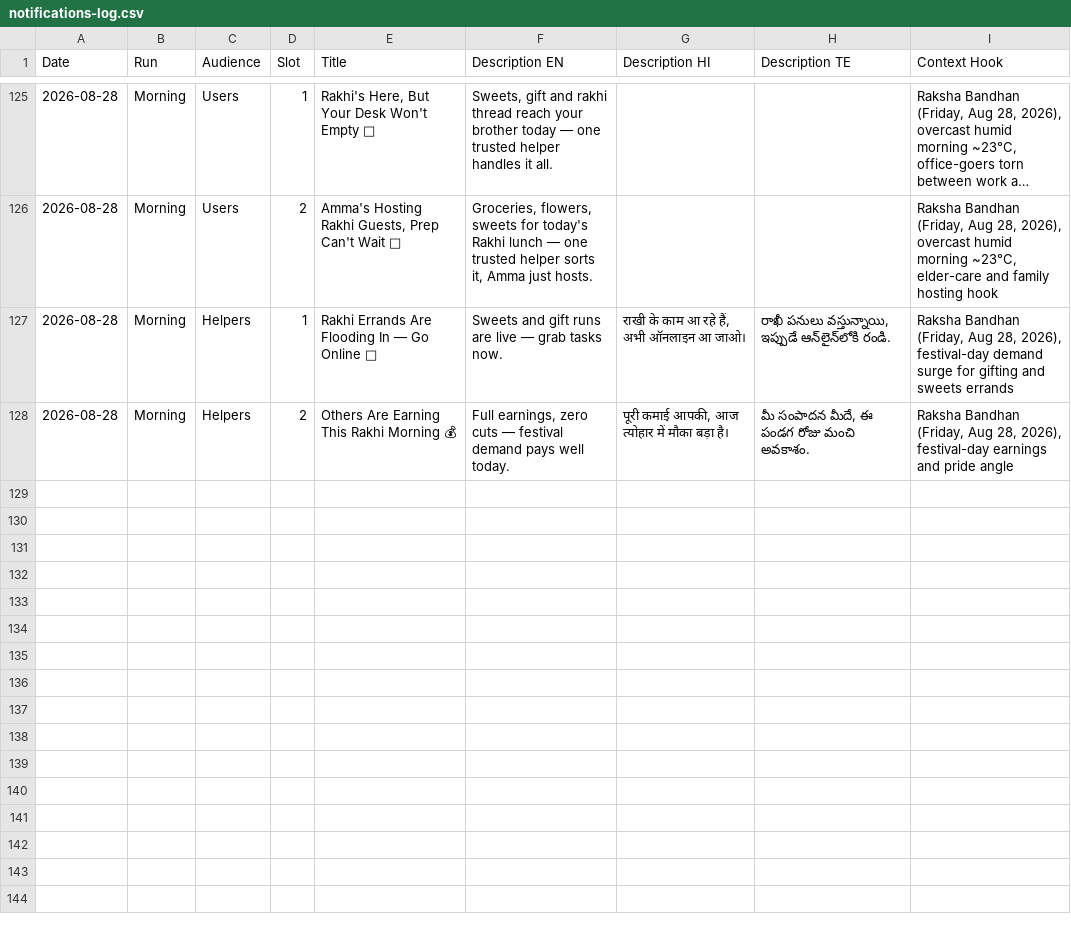
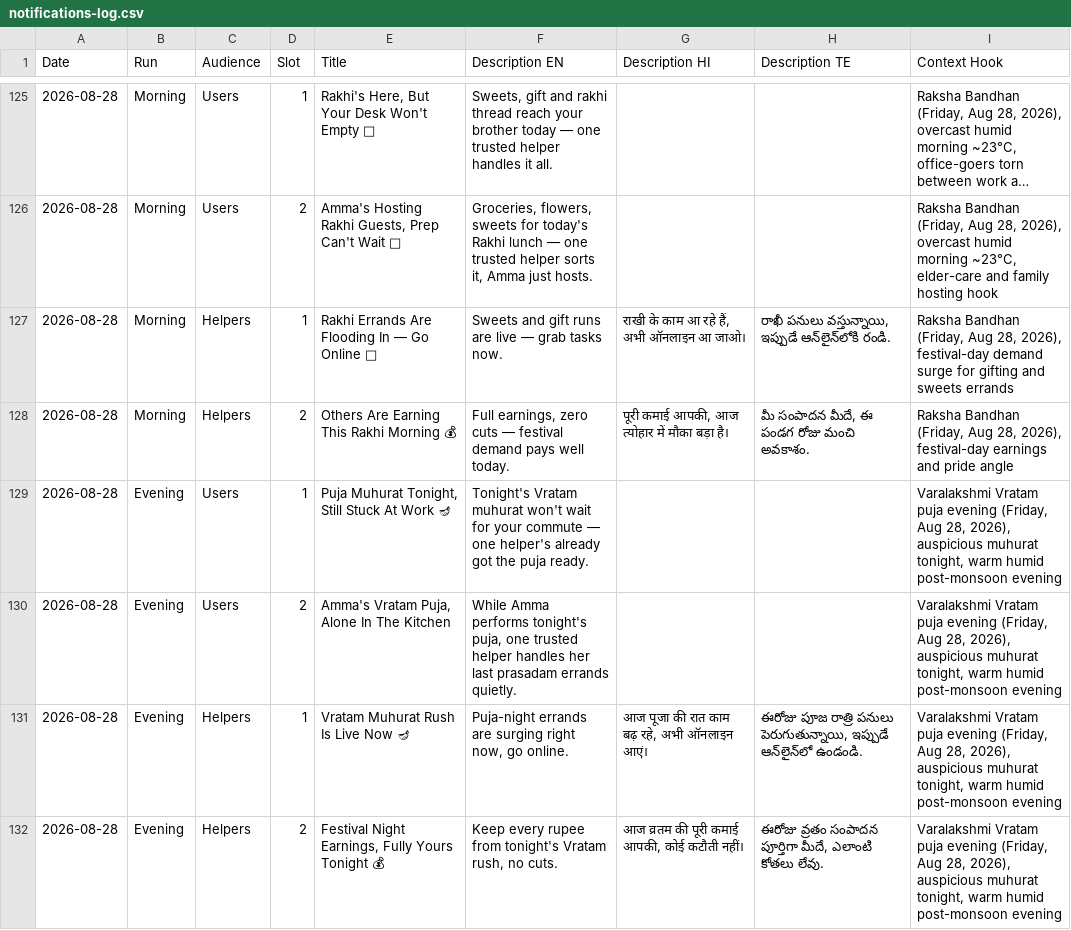
Before and after one commit to neeed2401/noddyy-notifications-log, a CSV file: notifications-log.csv, drawn as a sheet; only a part is shown, gaps mark what is left out; long unchanged cells end in ….

```diff
--- a/notifications-log.csv
+++ b/notifications-log.csv
@@ -128 +128,5 @@ Date,Run,Audience,Slot,Title,Description EN,Description HI,Description TE,Contex
 2026-08-28,Morning,Helpers,2,"Others Are Earning This Rakhi Morning 💰","Full earnings, zero cuts — festival demand pays well today.","पूरी कमाई आपकी, आज त्योहार में मौका बड़ा है।","మీ సంపాదన మీదే, ఈ పండగ రోజు మంచి అవకాశం.","Raksha Bandhan (Friday, Aug 28, 2026), festival-day earnings and pride angle"
+2026-08-28,Evening,Users,1,"Puja Muhurat Tonight, Still Stuck At Work 🪔",Tonight's Vratam muhurat won't wait for your commute — one helper's already got the puja ready.,,,"Varalakshmi Vratam puja evening (Friday, Aug 28, 2026), auspicious muhurat tonight, warm humid post-monsoon evening"
+2026-08-28,Evening,Users,2,"Amma's Vratam Puja, Alone In The Kitchen","While Amma performs tonight's puja, one trusted helper handles her last prasadam errands quietly.",,,"Varalakshmi Vratam puja evening (Friday, Aug 28, 2026), auspicious muhurat tonight, warm humid post-monsoon evening"
+2026-08-28,Evening,Helpers,1,Vratam Muhurat Rush Is Live Now 🪔,"Puja-night errands are surging right now, go online.","आज पूजा की रात काम बढ़ रहे, अभी ऑनलाइन आएं।","ఈరోజు పూజ రాత్రి పనులు పెరుగుతున్నాయి, ఇప్పుడే ఆన్‌లైన్‌లో ఉండండి.","Varalakshmi Vratam puja evening (Friday, Aug 28, 2026), auspicious muhurat tonight, warm humid post-monsoon evening"
+2026-08-28,Evening,Helpers,2,"Festival Night Earnings, Fully Yours Tonight 💰","Keep every rupee from tonight's Vratam rush, no cuts.","आज व्रतम की पूरी कमाई आपकी, कोई कटौती नहीं।","ఈరోజు వ్రతం సంపాదన పూర్తిగా మీదే, ఎలాంటి కోతలు లేవు.","Varalakshmi Vratam puja evening (Friday, Aug 28, 2026), auspicious muhurat tonight, warm humid post-monsoon evening"
```
